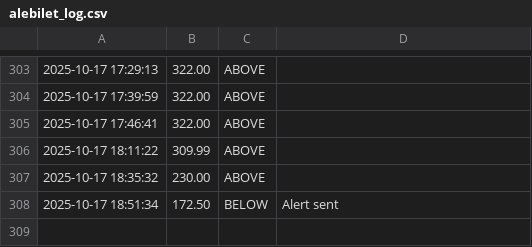
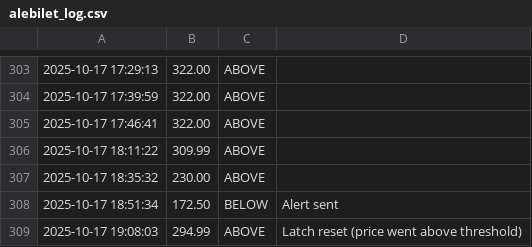
Before and after one commit to boryzo/alebilet-notify, a CSV file: logs/alebilet_log.csv, drawn as a sheet; only a part is shown, gaps mark what is left out; the diff names each change by its address in the sheet, - before the commit and + after, or states it on an @@ line.

```diff
--- a/logs/alebilet_log.csv
+++ b/logs/alebilet_log.csv
+row 309: 2025-10-17 19:08:03 | 294.99 | ABOVE | Latch reset (price went above threshold)
```
Also changed, not shown: 1 other file.
